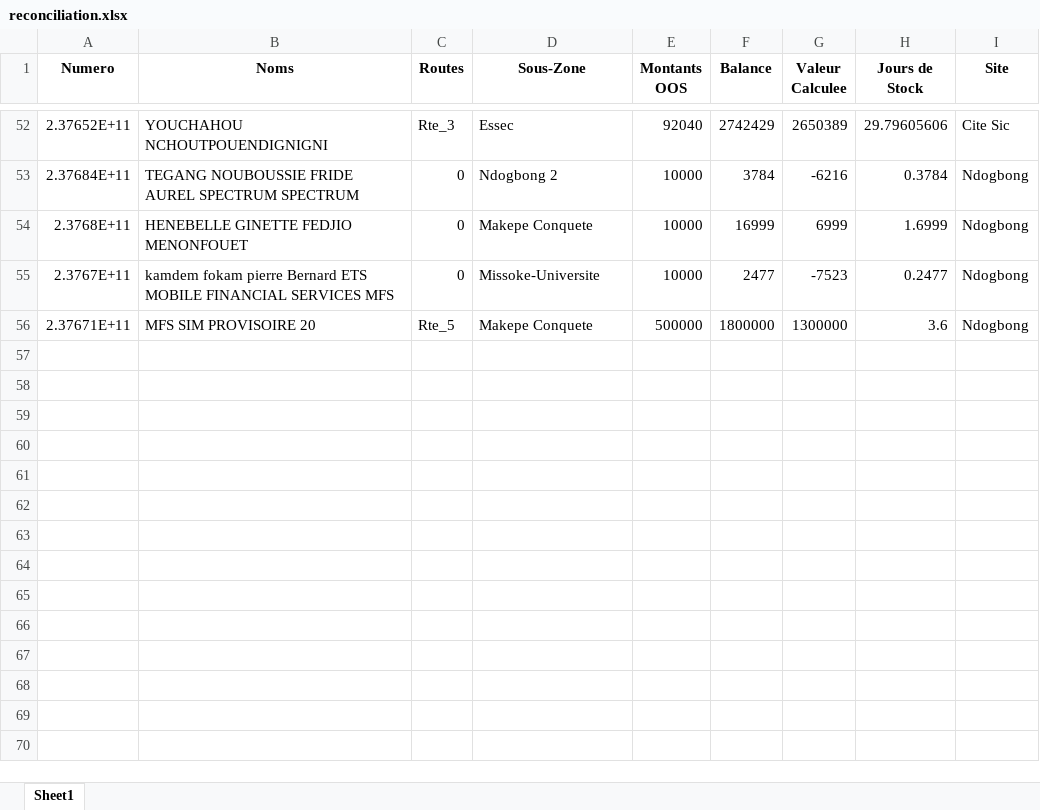
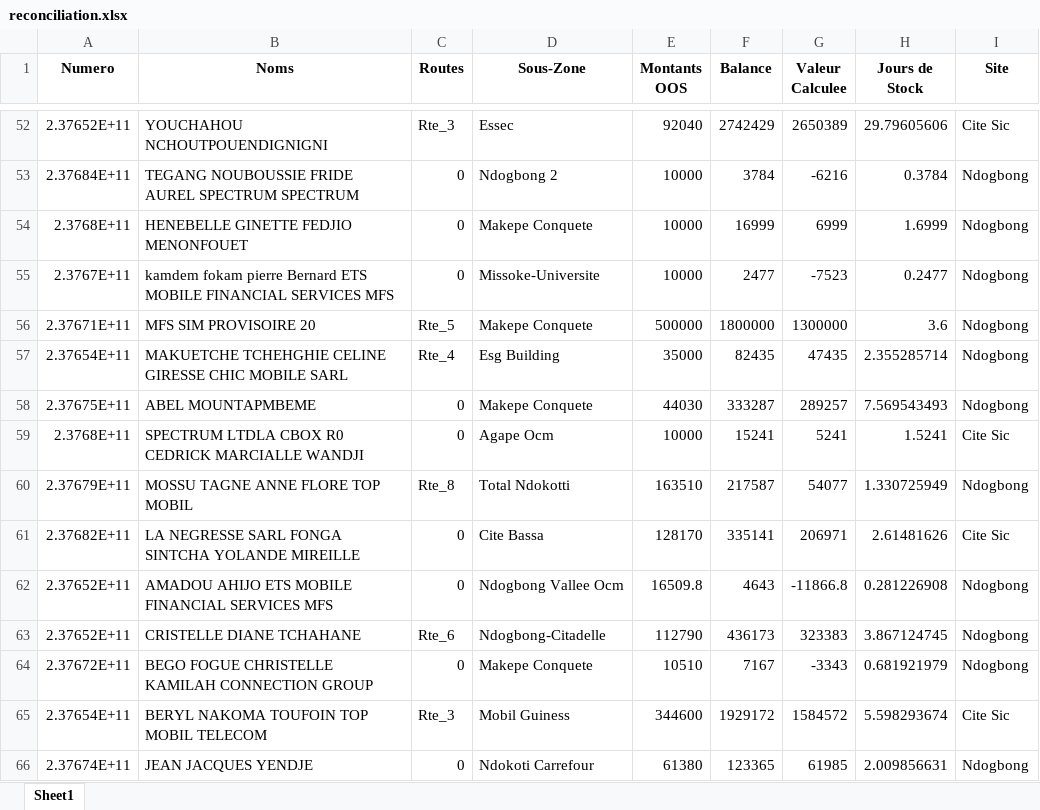
Before and after one commit to susanobi94-beep/stock-mfs-dashboard, an Excel workbook: reconciliation.xlsx, sheet Sheet1, drawn as a sheet; only a part is shown, gaps mark what is left out; values as stored, in another font and other column widths than the file's, no borders; the diff names each change by its address in the sheet, - before the commit and + after, or states it on an @@ line.

```diff
--- a/reconciliation.xlsx (sheet Sheet1)
+++ b/reconciliation.xlsx (sheet Sheet1)
+row 57: 2.37654E+11 | MAKUETCHE TCHEHGHIE CELINE GIRESSE CHIC MOBILE SARL | Rte_4 | Esg Building | 35000 | 82435 | 47435 | 2.355285714 | Ndogbong
+row 58: 2.37675E+11 | ABEL MOUNTAPMBEME | 0 | Makepe Conquete | 44030 | 333287 | 289257 | 7.569543493 | Ndogbong
+row 59: 2.3768E+11 | SPECTRUM LTDLA CBOX R0 CEDRICK MARCIALLE WANDJI | 0 | Agape Ocm | 10000 | 15241 | 5241 | 1.5241 | Cite Sic
+row 60: 2.37679E+11 | MOSSU TAGNE ANNE FLORE TOP MOBIL | Rte_8 | Total Ndokotti | 163510 | 217587 | 54077 | 1.330725949 | Ndogbong
+row 61: 2.37682E+11 | LA NEGRESSE SARL FONGA SINTCHA YOLANDE MIREILLE | 0 | Cite Bassa | 128170 | 335141 | 206971 | 2.61481626 | Cite Sic
+row 62: 2.37652E+11 | AMADOU AHIJO ETS MOBILE FINANCIAL SERVICES MFS | 0 | Ndogbong Vallee Ocm | 16509.8 | 4643 | -11866.8 | 0.281226908 | Ndogbong
+row 63: 2.37652E+11 | CRISTELLE DIANE TCHAHANE | Rte_6 | Ndogbong-Citadelle | 112790 | 436173 | 323383 | 3.867124745 | Ndogbong
+row 64: 2.37672E+11 | BEGO FOGUE CHRISTELLE KAMILAH CONNECTION GROUP | 0 | Makepe Conquete | 10510 | 7167 | -3343 | 0.681921979 | Ndogbong
+row 65: 2.37654E+11 | BERYL NAKOMA TOUFOIN TOP MOBIL TELECOM | Rte_3 | Mobil Guiness | 344600 | 1929172 | 1584572 | 5.598293674 | Cite Sic
+row 66: 2.37674E+11 | JEAN JACQUES YENDJE | 0 | Ndokoti Carrefour | 61380 | 123365 | 61985 | 2.009856631 | Ndogbong
```
Also changed, not shown: summary.xlsx, 14 other files.
